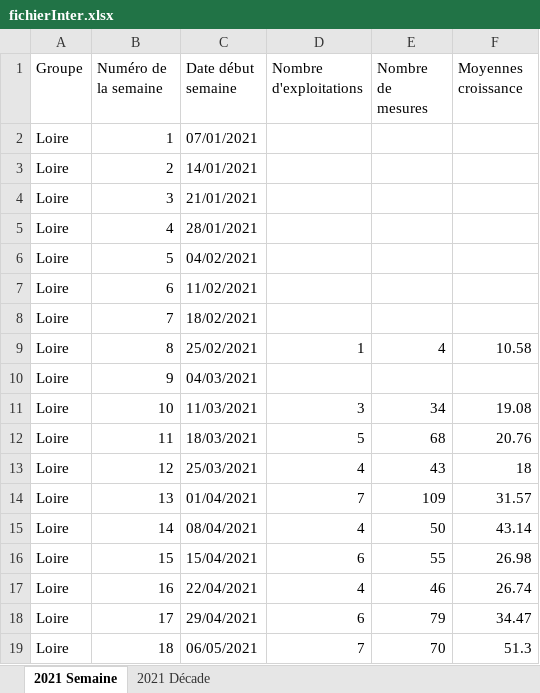
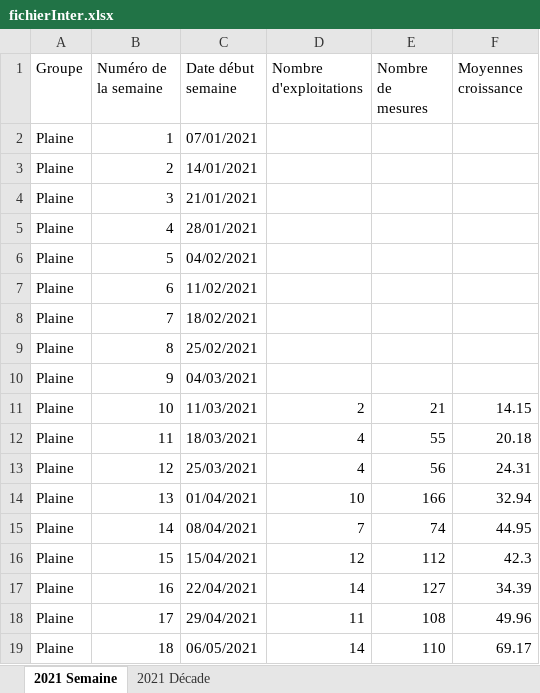
Before and after one commit to Asthilde/CalculCroissanceHerbe, an Excel workbook: fichierInter.xlsx, sheet 2021 Semaine, drawn as a sheet; only a part is shown; values as stored, in another font and other column widths than the file's, no borders; the diff covers the shown part only; the diff names each change by its address in the sheet, - before the commit and + after, or states it on an @@ line.

```diff
--- a/fichierInter.xlsx (sheet 2021 Semaine)
+++ b/fichierInter.xlsx (sheet 2021 Semaine)
-A2:A19 (Groupe): Loire
+A2:A19 (Groupe): Plaine
-D9 (Nombre d'exploitations): 1
+D9 (Nombre d'exploitations): (empty)
-E9 (Nombre de mesures): 4
+E9 (Nombre de mesures): (empty)
-F9 (Moyennes croissance): 10.58
+F9 (Moyennes croissance): (empty)
-D11 (Nombre d'exploitations): 3
+D11 (Nombre d'exploitations): 2
-E11 (Nombre de mesures): 34
+E11 (Nombre de mesures): 21
-F11 (Moyennes croissance): 19.08
+F11 (Moyennes croissance): 14.15
-D12 (Nombre d'exploitations): 5
+D12 (Nombre d'exploitations): 4
-E12 (Nombre de mesures): 68
+E12 (Nombre de mesures): 55
-F12 (Moyennes croissance): 20.76
+F12 (Moyennes croissance): 20.18
-E13 (Nombre de mesures): 43
+E13 (Nombre de mesures): 56
-F13 (Moyennes croissance): 18
+F13 (Moyennes croissance): 24.31
-D14 (Nombre d'exploitations): 7
+D14 (Nombre d'exploitations): 10
-E14 (Nombre de mesures): 109
+E14 (Nombre de mesures): 166
-F14 (Moyennes croissance): 31.57
+F14 (Moyennes croissance): 32.94
-D15 (Nombre d'exploitations): 4
+D15 (Nombre d'exploitations): 7
-E15 (Nombre de mesures): 50
+E15 (Nombre de mesures): 74
-F15 (Moyennes croissance): 43.14
+F15 (Moyennes croissance): 44.95
-D16 (Nombre d'exploitations): 6
+D16 (Nombre d'exploitations): 12
-E16 (Nombre de mesures): 55
+E16 (Nombre de mesures): 112
-F16 (Moyennes croissance): 26.98
+F16 (Moyennes croissance): 42.3
-D17 (Nombre d'exploitations): 4
+D17 (Nombre d'exploitations): 14
-E17 (Nombre de mesures): 46
+E17 (Nombre de mesures): 127
-F17 (Moyennes croissance): 26.74
+F17 (Moyennes croissance): 34.39
-D18 (Nombre d'exploitations): 6
+D18 (Nombre d'exploitations): 11
-E18 (Nombre de mesures): 79
+E18 (Nombre de mesures): 108
-F18 (Moyennes croissance): 34.47
+F18 (Moyennes croissance): 49.96
-D19 (Nombre d'exploitations): 7
+D19 (Nombre d'exploitations): 14
-E19 (Nombre de mesures): 70
+E19 (Nombre de mesures): 110
-F19 (Moyennes croissance): 51.3
+F19 (Moyennes croissance): 69.17
```
Also changed, not shown: 99 edited cells elsewhere in this sheet, sheet 2021 Décade, fichierFinalTest2.xlsx, 4 other files.
